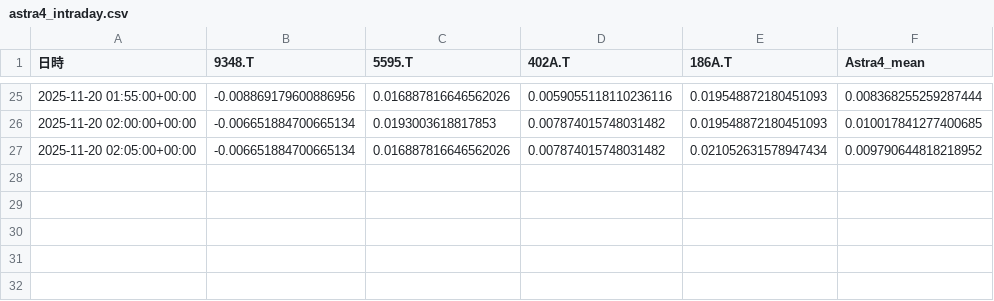
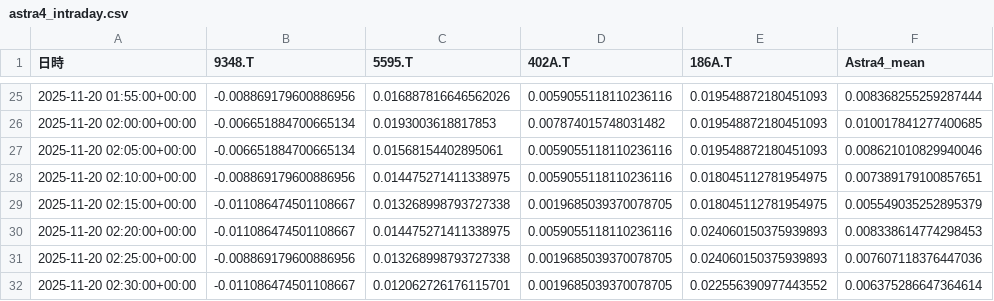
Before and after one commit to SakuraIndex/3_Sakura_Space, a CSV file: docs/outputs/astra4_intraday.csv, drawn as a sheet; only a part is shown, gaps mark what is left out.

```diff
--- a/docs/outputs/astra4_intraday.csv
+++ b/docs/outputs/astra4_intraday.csv
@@ -26,2 +26,7 @@
 2025-11-20 02:00:00+00:00,-0.006651884700665134,0.0193003618817853,0.007874015748031482,0.019548872180451093,0.010017841277400685
-2025-11-20 02:05:00+00:00,-0.006651884700665134,0.016887816646562026,0.007874015748031482,0.021052631578947434,0.009790644818218952
+2025-11-20 02:05:00+00:00,-0.006651884700665134,0.01568154402895061,0.0059055118110236116,0.019548872180451093,0.008621010829940046
+2025-11-20 02:10:00+00:00,-0.008869179600886956,0.014475271411338975,0.0059055118110236116,0.018045112781954975,0.007389179100857651
+2025-11-20 02:15:00+00:00,-0.011086474501108667,0.013268998793727338,0.0019685039370078705,0.018045112781954975,0.005549035252895379
+2025-11-20 02:20:00+00:00,-0.011086474501108667,0.014475271411338975,0.0059055118110236116,0.024060150375939893,0.008338614774298453
+2025-11-20 02:25:00+00:00,-0.008869179600886956,0.013268998793727338,0.0019685039370078705,0.024060150375939893,0.007607118376447036
+2025-11-20 02:30:00+00:00,-0.011086474501108667,0.012062726176115701,0.0019685039370078705,0.022556390977443552,0.006375286647364614
```
Also changed, not shown: 2 other files.
